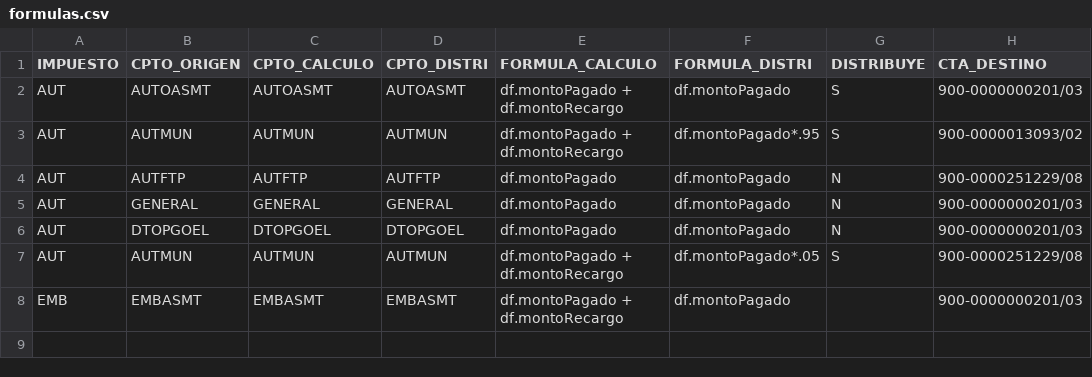
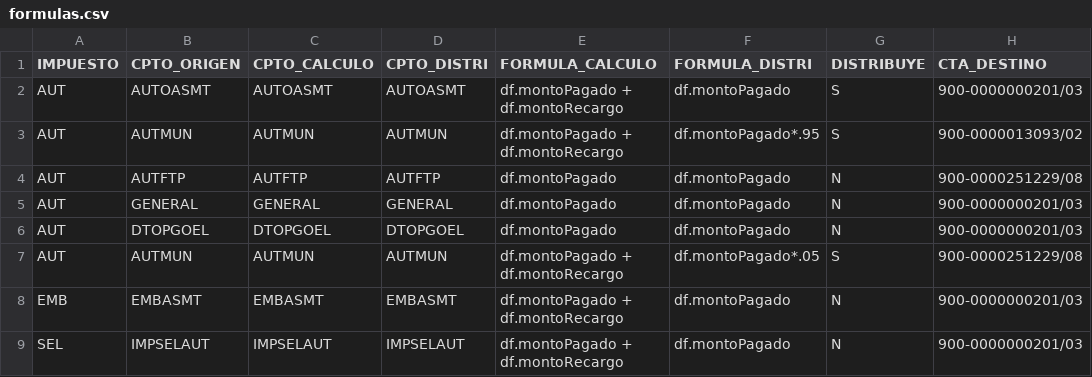
Before and after one commit to palaciosleo/autemb-nano, a CSV file: formulas.csv, drawn as a sheet.

```diff
--- a/formulas.csv
+++ b/formulas.csv
@@ -7,2 +7,3 @@ AUT;DTOPGOEL;DTOPGOEL;DTOPGOEL;df.montoPagado;df.montoPagado;N;900-0000000201/03
 AUT;AUTMUN;AUTMUN;AUTMUN;df.montoPagado + df.montoRecargo;df.montoPagado*.05;S;900-0000251229/08
-EMB;EMBASMT;EMBASMT;EMBASMT;df.montoPagado + df.montoRecargo;df.montoPagado;;900-0000000201/03
+EMB;EMBASMT;EMBASMT;EMBASMT;df.montoPagado + df.montoRecargo;df.montoPagado;N;900-0000000201/03
+SEL;IMPSELAUT;IMPSELAUT;IMPSELAUT;df.montoPagado + df.montoRecargo;df.montoPagado;N;900-0000000201/03
```
Also changed, not shown: 4 other files.
